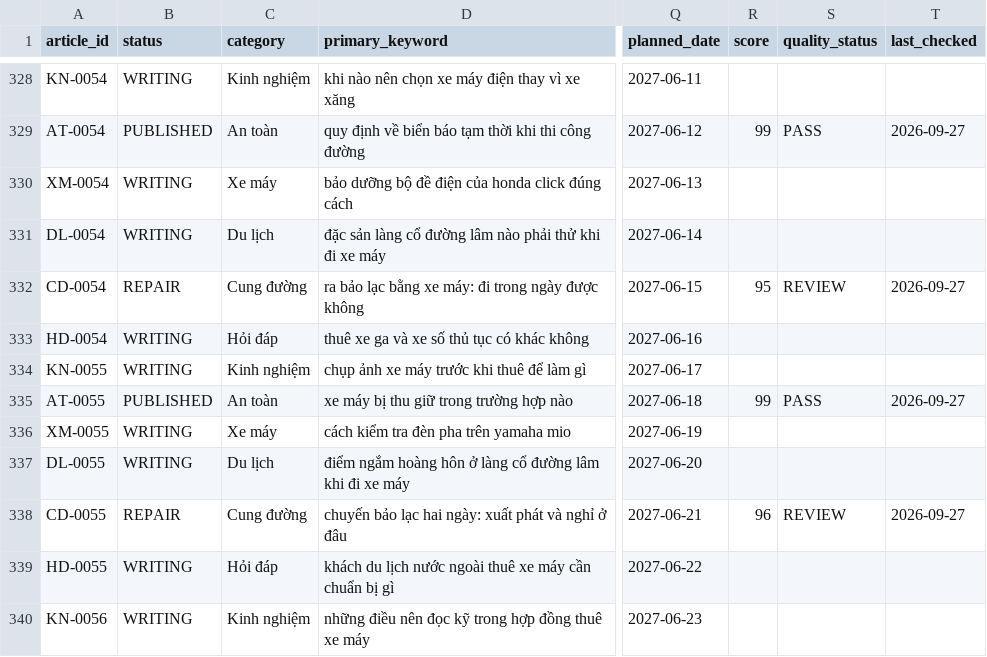
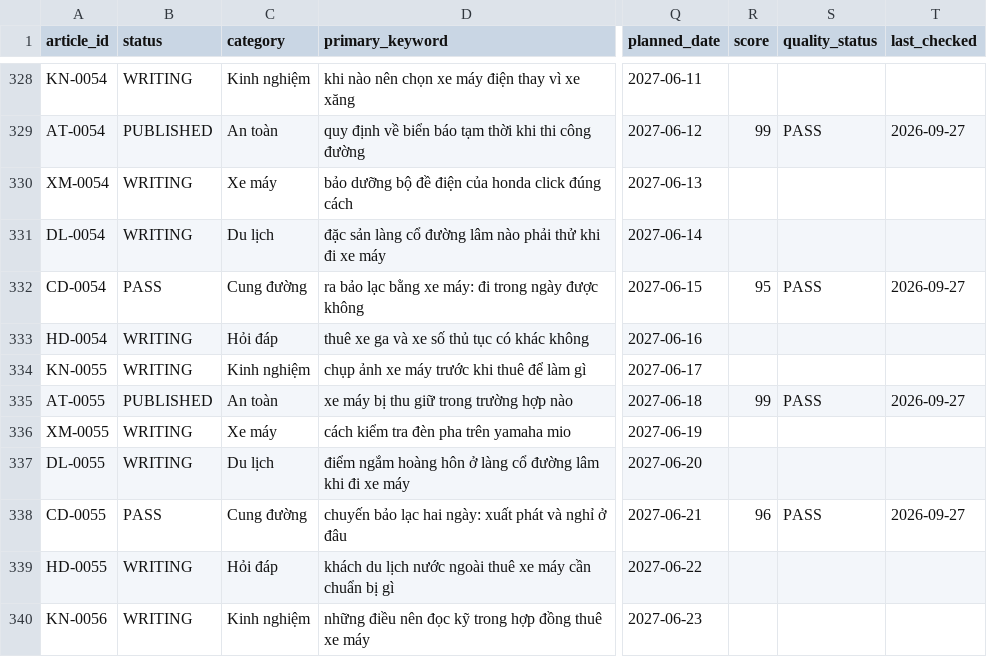
Before and after one commit to thuexemayhanoi/shop, a CSV file: data/content-matrix.csv, drawn as a sheet; only a part is shown, gaps mark what is left out; the diff names each change by its address in the sheet, - before the commit and + after, or states it on an @@ line.

```diff
--- a/data/content-matrix.csv
+++ b/data/content-matrix.csv
-B332 (status): REPAIR
+B332 (status): PASS
-S332 (quality_status): REVIEW
+S332 (quality_status): PASS
-B338 (status): REPAIR
+B338 (status): PASS
-S338 (quality_status): REVIEW
+S338 (quality_status): PASS
```
Also changed, not shown: 4 other files.
